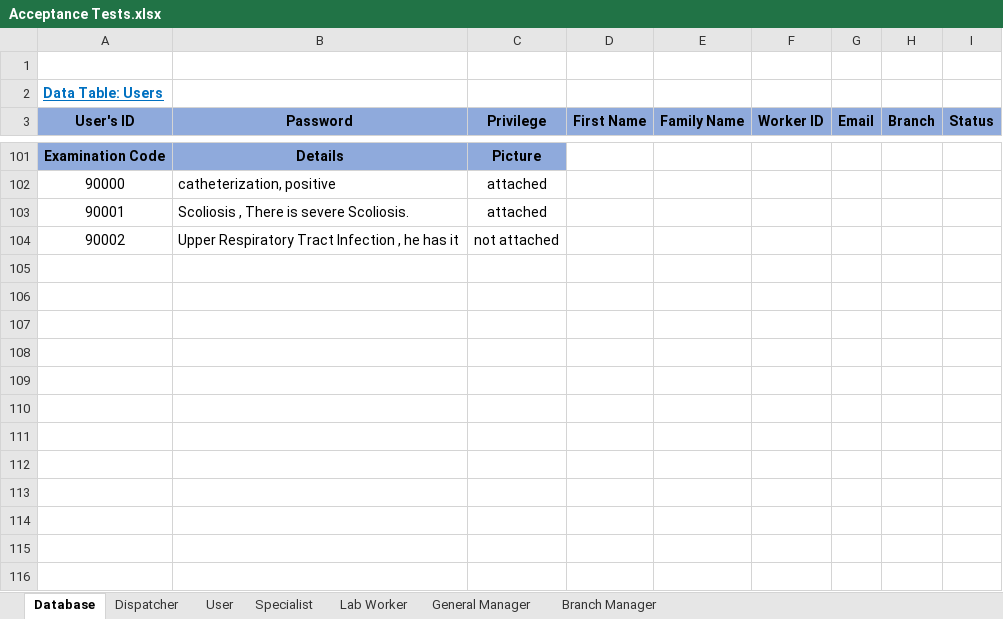
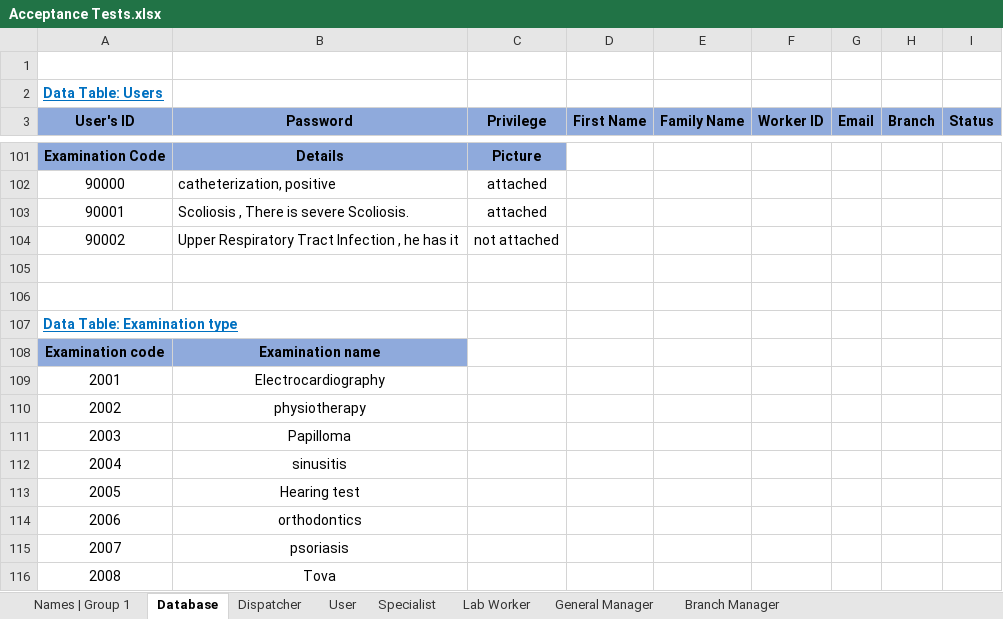
Before and after one commit to ShayShahar/GHealth-System, an Excel workbook: Acceptance Tests/Acceptance Tests.xlsx, sheet Database, drawn as a sheet; only a part is shown, gaps mark what is left out; values as stored, in another font and other column widths than the file's, no borders; the diff covers the shown part only; the diff names each change by its address in the sheet, - before the commit and + after, or states it on an @@ line.

Commit message:
Update tests

```diff
--- a/Acceptance Tests/Acceptance Tests.xlsx (sheet Database)
+++ b/Acceptance Tests/Acceptance Tests.xlsx (sheet Database)
+sheet tab: Names | Group 1
+row 105: (empty)
+row 106: (empty)
+row 107: Data Table: Examination type
+row 108: Examination code | Examination name
+row 109: 2001 | Electrocardiography
+row 110: 2002 | physiotherapy
+row 111: 2003 | Papilloma
+row 112: 2004 | sinusitis
+row 113: 2005 | Hearing test
+row 114: 2006 | orthodontics
+row 115: 2007 | psoriasis
+row 116: 2008 | Tova
```
Also changed, not shown: cell formats elsewhere in this sheet, sheet Specialist, sheet Lab Worker, Assignment 1/G1_Acceptance.Ass.1.xlsx, 1 other file.
